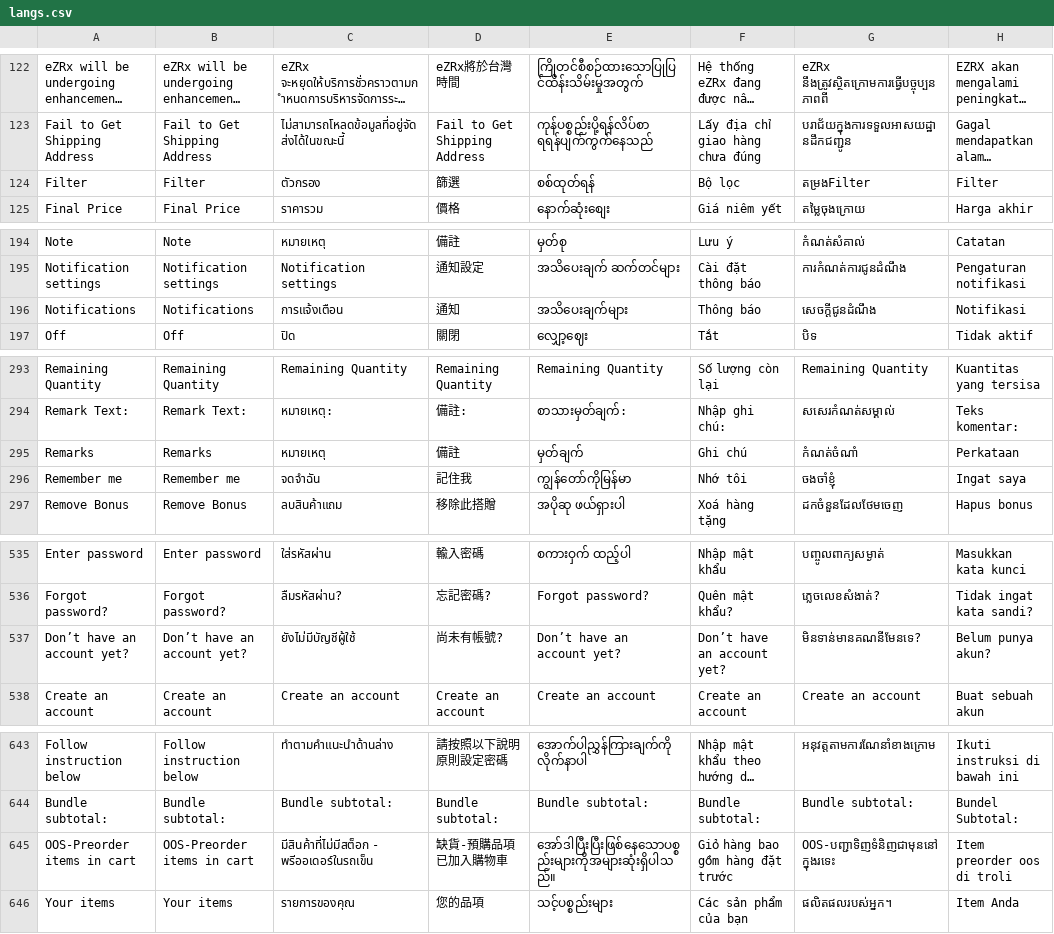
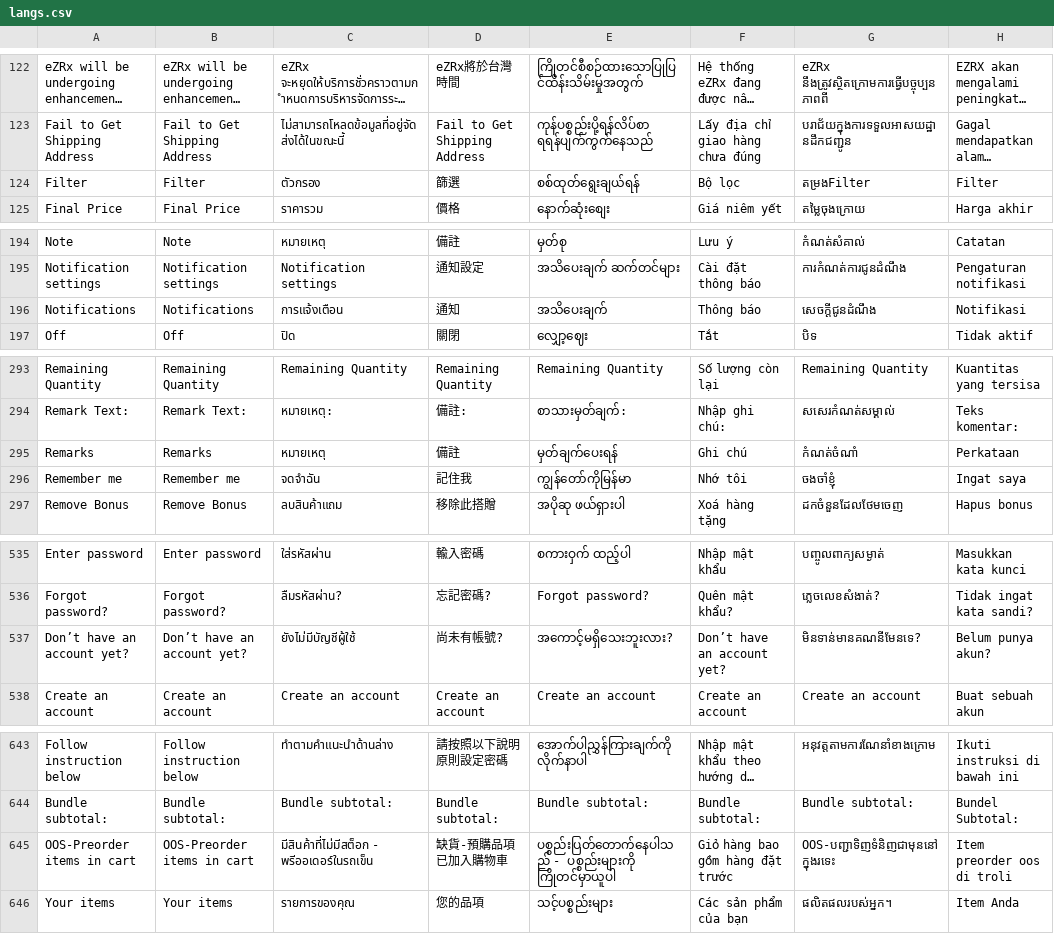
Before and after one commit to ramprasadbhagat/EZRX-, a CSV file: assets/langs/langs.csv, drawn as a sheet; only a part is shown, gaps mark what is left out; long unchanged cells end in …; the diff covers the shown part only; the diff names each change by its address in the sheet, - before the commit and + after, or states it on an @@ line.

```diff
--- a/assets/langs/langs.csv
+++ b/assets/langs/langs.csv
-E124: စစ်ထုတ်ရန်
+E124: စစ်ထုတ်ရွေးချယ်ရန်
-E196: အသိပေးချက်များ
+E196: အသိပေးချက်
-E295: မှတ်ချက်
+E295: မှတ်ချက်ပေးရန်
-E537: Don’t have an account yet?
+E537: အကောင့်မရှိသေးဘူးလား?
-E645: အော်ဒါပြီးပြီးဖြစ်နေသောပစ္စည်းများကိုအများဆုံးရှိပါသည်။
+E645: ပစ္စည်းပြတ်တောက်နေပါသည် - ပစ္စည်းများကို ကြိုတင်မှာယူပါ
```
Also changed, not shown: 2 added rows, 2 removed rows and 39 edited cells elsewhere in this file.
